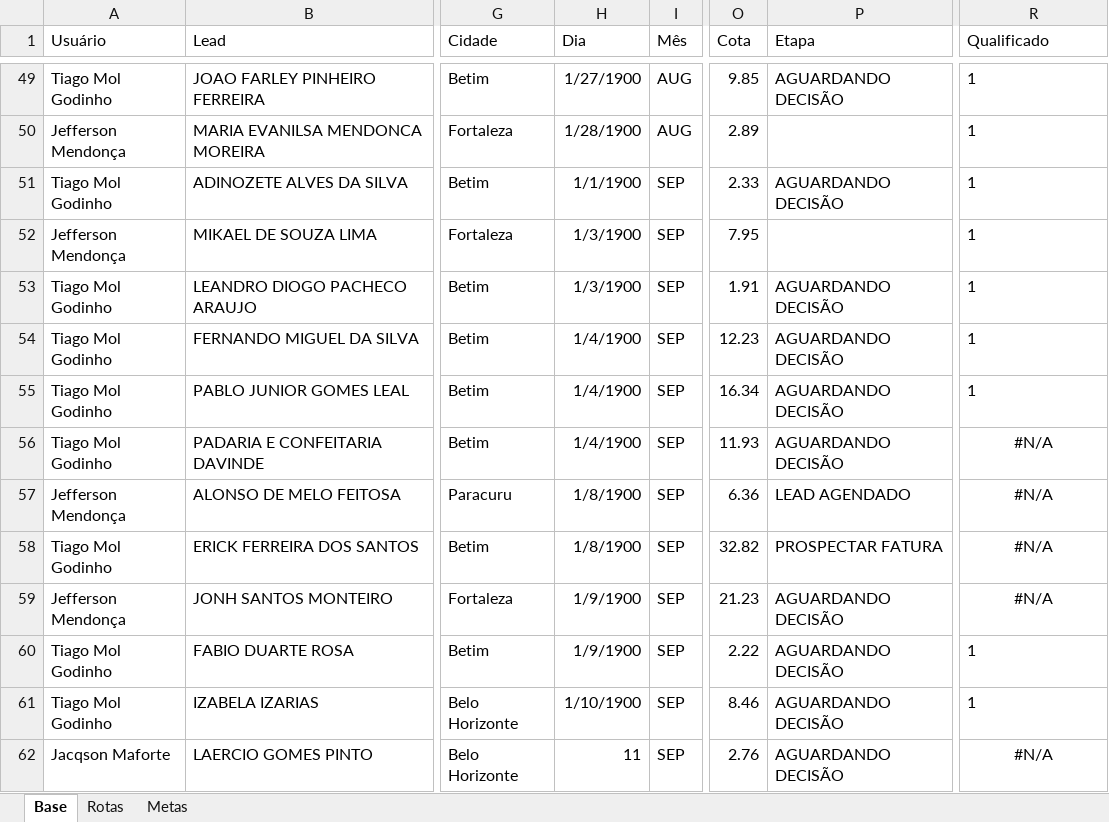
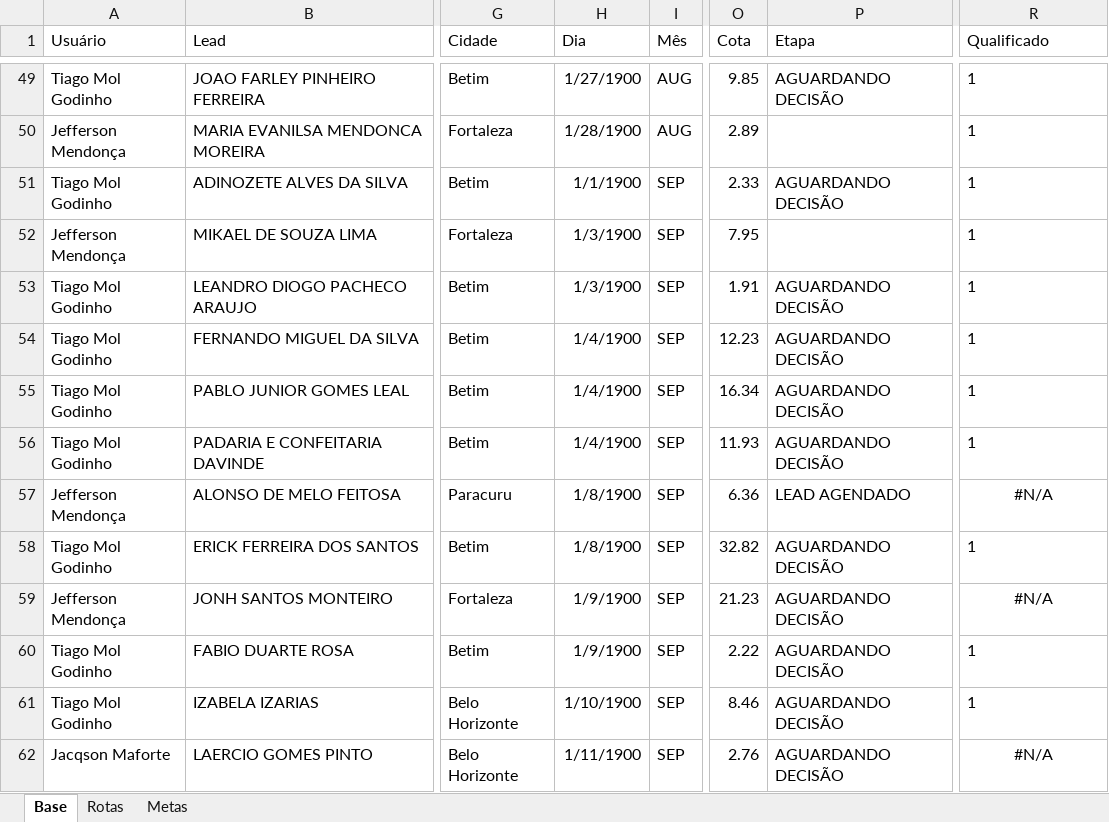
Before and after one commit to PabloGomes-hub/AcompanhamentoSDR, an Excel workbook: Base SDR Rua.xlsx, sheet Base, drawn as a sheet; only a part is shown, gaps mark what is left out; values as stored, in another font and other column widths than the file's, no borders; the diff covers the shown part only; the diff names each change by its address in the sheet, - before the commit and + after, or states it on an @@ line.

Commit message:
Add files via upload

```diff
--- a/Base SDR Rua.xlsx (sheet Base)
+++ b/Base SDR Rua.xlsx (sheet Base)
-R56 (Qualificado): #N/A
+R56 (Qualificado): 1
-R56 alignment: center
+R56 alignment: left
-P58 (Etapa): PROSPECTAR FATURA
+P58 (Etapa): AGUARDANDO DECISÃO
-R58 (Qualificado): #N/A
+R58 (Qualificado): 1
-R58 alignment: center
+R58 alignment: left
-H62 (Dia): 11
+H62 (Dia): 1/11/1900
```
Also changed, not shown: 2 added rows, 13 edited cells and cell formats elsewhere in this sheet, sheet Rotas.
